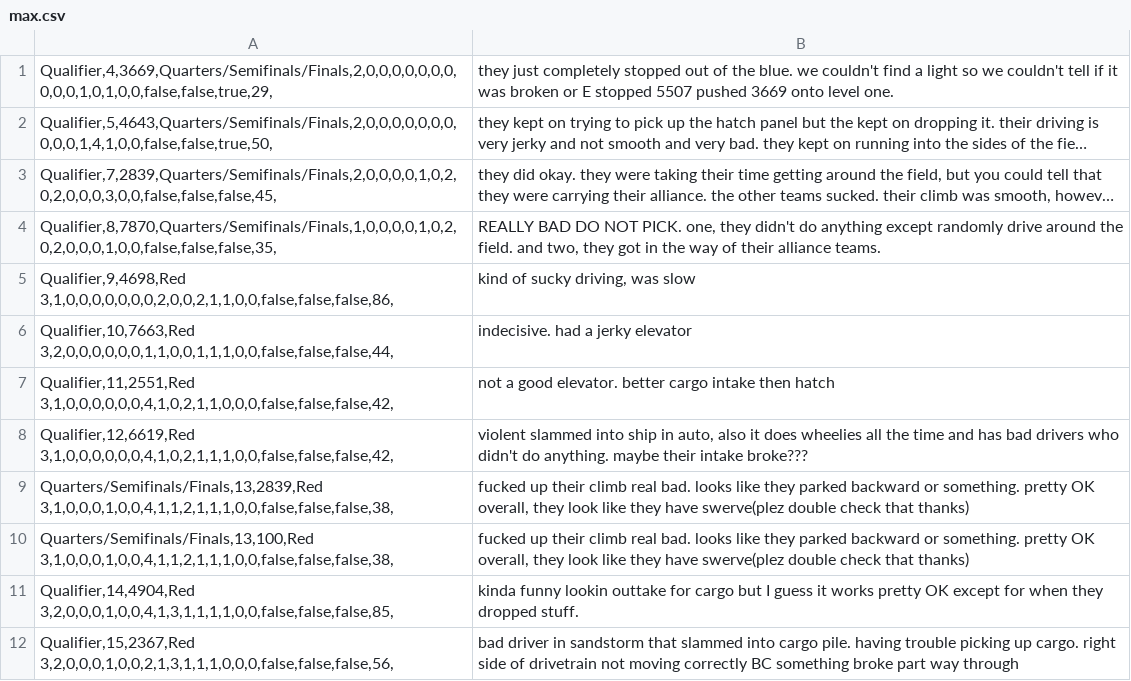
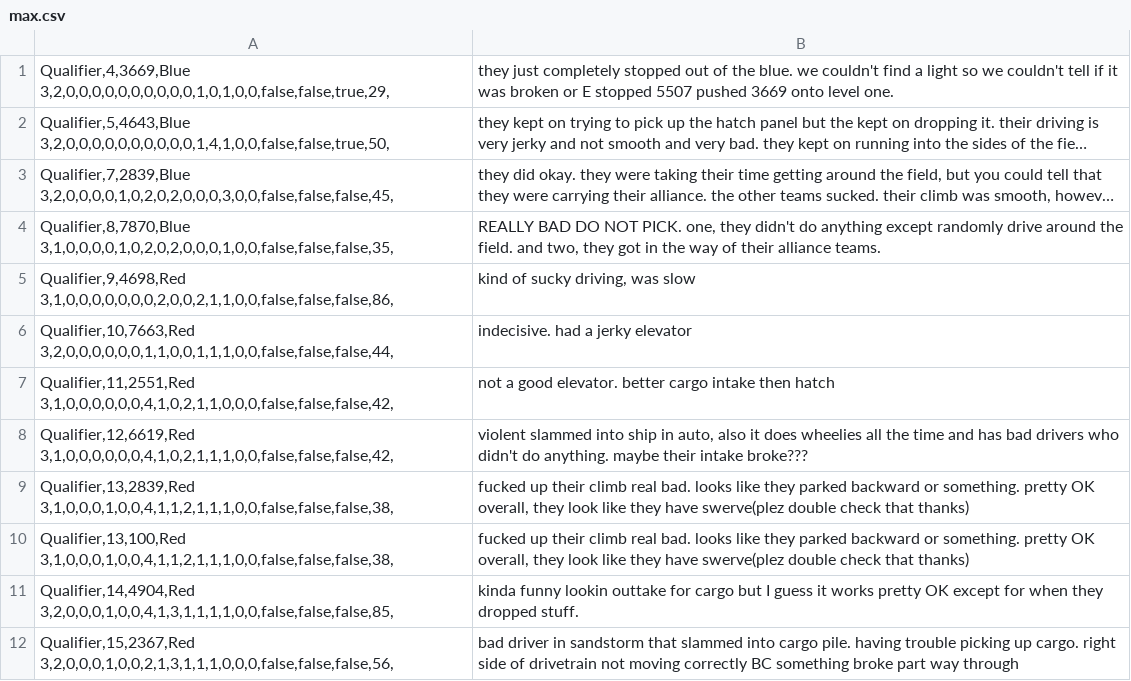
Before and after one commit to BREAD5940/ScoutingBase, a CSV file: max.csv, drawn as a sheet; only a part is shown; long unchanged cells end in …; the diff names each change by its address in the sheet, - before the commit and + after, or states it on an @@ line.

```diff
--- a/max.csv
+++ b/max.csv
-A1: Qualifier,4,3669,Quarters/Semifinals/Finals,2,0,0,0,0,0,0,0,0,0,0,1,0,1,0,0,false,false,true,29,
+A1: Qualifier,4,3669,Blue 3,2,0,0,0,0,0,0,0,0,0,0,1,0,1,0,0,false,false,true,29,
-A2: Qualifier,5,4643,Quarters/Semifinals/Finals,2,0,0,0,0,0,0,0,0,0,0,1,4,1,0,0,false,false,true,50,
+A2: Qualifier,5,4643,Blue 3,2,0,0,0,0,0,0,0,0,0,0,1,4,1,0,0,false,false,true,50,
-A3: Qualifier,7,2839,Quarters/Semifinals/Finals,2,0,0,0,0,1,0,2,0,2,0,0,0,3,0,0,false,false,false,45,
+A3: Qualifier,7,2839,Blue 3,2,0,0,0,0,1,0,2,0,2,0,0,0,3,0,0,false,false,false,45,
-A4: Qualifier,8,7870,Quarters/Semifinals/Finals,1,0,0,0,0,1,0,2,0,2,0,0,0,1,0,0,false,false,false,35,
+A4: Qualifier,8,7870,Blue 3,1,0,0,0,0,1,0,2,0,2,0,0,0,1,0,0,false,false,false,35,
-A9: Quarters/Semifinals/Finals,13,2839,Red 3,1,0,0,0,1,0,0,4,1,1,2,1,1,1,0,0,false,false,false,38,
+A9: Qualifier,13,2839,Red 3,1,0,0,0,1,0,0,4,1,1,2,1,1,1,0,0,false,false,false,38,
-A10: Quarters/Semifinals/Finals,13,100,Red 3,1,0,0,0,1,0,0,4,1,1,2,1,1,1,0,0,false,false,false,38,
+A10: Qualifier,13,100,Red 3,1,0,0,0,1,0,0,4,1,1,2,1,1,1,0,0,false,false,false,38,
```
Also changed, not shown: claire.csv, geran.csv, 5 other files.
